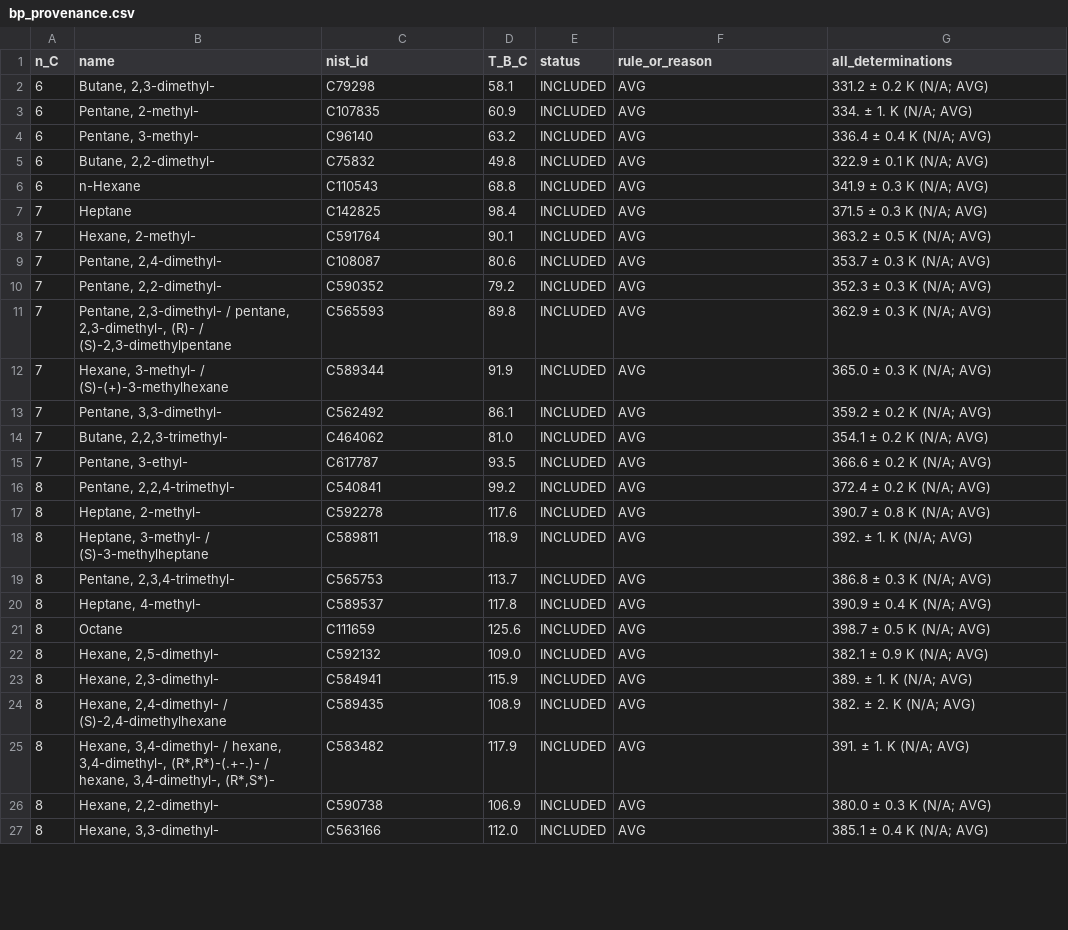
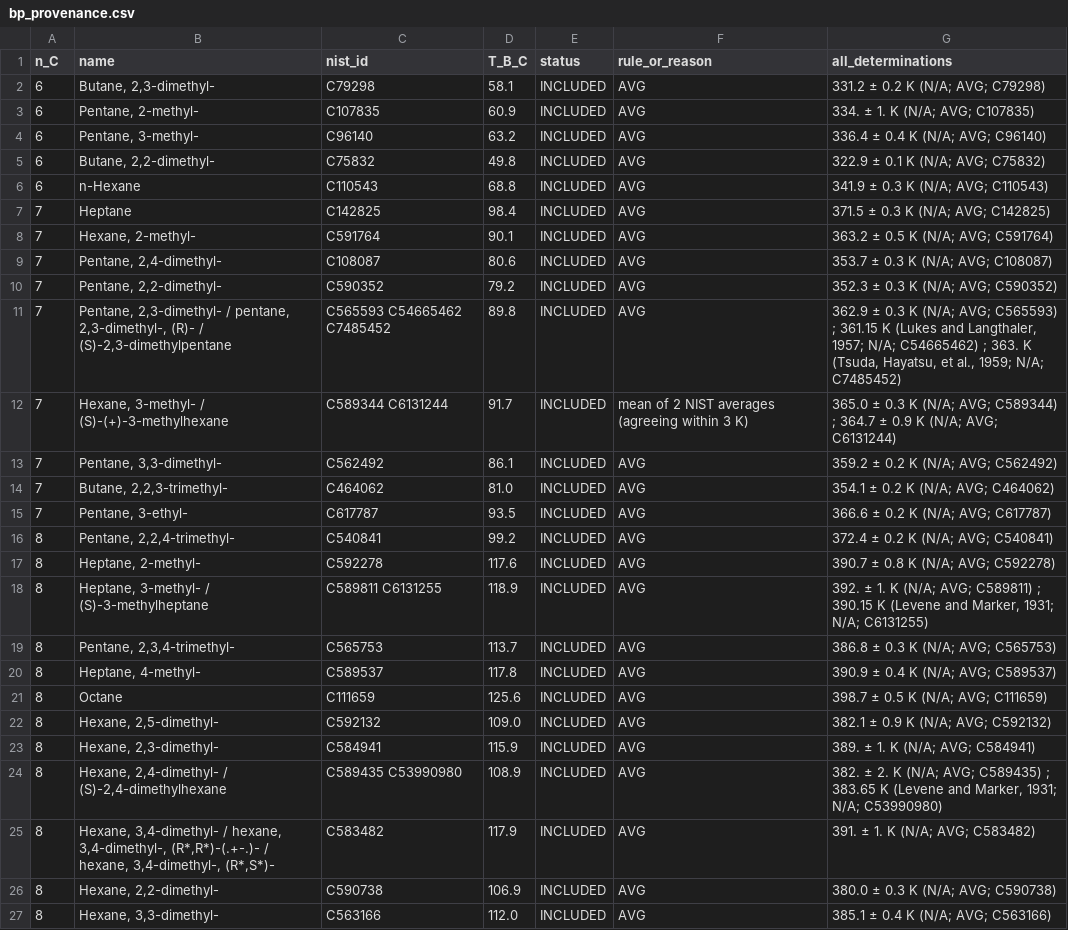
Before and after one commit to Singati2/LOYOLA-PAPER, a CSV file: external/bp/bp_provenance.csv, drawn as a sheet; only a part is shown; the diff covers the shown part only.

Commit message:
v40.3: respond to external code/experiment audit of 0844d6b
All five testable audit claims reproduced and fixed:
- Dataset (PREREG_v40 Deviation D5): pool all NIST pages sharing one InChI
  before applying the rule; 3-ethyl-4-methylhexane excluded (6.40 K spread),
  3-methylhexane 91.9 -> 91.7 C; pooled cohort 101 -> 100. Test B rerun:
  median dQ2 -0.0001, LO ahead 25/50, CI [-0.0026,+0.0019]; verdict and all
  baselines unchanged at display precision; n=101 results also reported.
- external/baselines.py made exactly affine-invariant (training-fold
  standardization; relative constancy test); package reproduction and
  leakage tests pass; no selection in Table 5 / Test A changes.
- formal/verify.sh fails closed: fresh #print axioms via generated
  AxiomCheck.lean, exact expected name set (36), no missing/duplicates.
- PDF canonicaliser ignores compression-dependent /Length objects; stale
  or altered content still rejected; selftest 113/113 incl. positive control.
- verify_external.py: narrow numeric tolerance for CSV replays (rel 1e-8,
  abs 1e-9) after exact structure/text; .tex rows exact.
- Diagnostics committed as external/wide_box_diagnostics.py with output;
  README page counts; crossing count described as a grid search.

```diff
--- a/external/bp/bp_provenance.csv
+++ b/external/bp/bp_provenance.csv
@@ -1,27 +1,27 @@
 n_C,name,nist_id,T_B_C,status,rule_or_reason,all_determinations
-6,"Butane, 2,3-dimethyl-",C79298,58.1,INCLUDED,AVG,331.2 ± 0.2 K (N/A; AVG)
-6,"Pentane, 2-methyl-",C107835,60.9,INCLUDED,AVG,334. ± 1. K (N/A; AVG)
-6,"Pentane, 3-methyl-",C96140,63.2,INCLUDED,AVG,336.4 ± 0.4 K (N/A; AVG)
-6,"Butane, 2,2-dimethyl-",C75832,49.8,INCLUDED,AVG,322.9 ± 0.1 K (N/A; AVG)
-6,n-Hexane,C110543,68.8,INCLUDED,AVG,341.9 ± 0.3 K (N/A; AVG)
-7,Heptane,C142825,98.4,INCLUDED,AVG,371.5 ± 0.3 K (N/A; AVG)
-7,"Hexane, 2-methyl-",C591764,90.1,INCLUDED,AVG,363.2 ± 0.5 K (N/A; AVG)
-7,"Pentane, 2,4-dimethyl-",C108087,80.6,INCLUDED,AVG,353.7 ± 0.3 K (N/A; AVG)
-7,"Pentane, 2,2-dimethyl-",C590352,79.2,INCLUDED,AVG,352.3 ± 0.3 K (N/A; AVG)
-7,"Pentane, 2,3-dimethyl- / pentane, 2,3-dimethyl-, (R)- / (S)-2,3-dimethylpentane",C565593,89.8,INCLUDED,AVG,362.9 ± 0.3 K (N/A; AVG)
-7,"Hexane, 3-methyl- / (S)-(+)-3-methylhexane",C589344,91.9,INCLUDED,AVG,365.0 ± 0.3 K (N/A; AVG)
-7,"Pentane, 3,3-dimethyl-",C562492,86.1,INCLUDED,AVG,359.2 ± 0.2 K (N/A; AVG)
-7,"Butane, 2,2,3-trimethyl-",C464062,81.0,INCLUDED,AVG,354.1 ± 0.2 K (N/A; AVG)
-7,"Pentane, 3-ethyl-",C617787,93.5,INCLUDED,AVG,366.6 ± 0.2 K (N/A; AVG)
-8,"Pentane, 2,2,4-trimethyl-",C540841,99.2,INCLUDED,AVG,372.4 ± 0.2 K (N/A; AVG)
-8,"Heptane, 2-methyl-",C592278,117.6,INCLUDED,AVG,390.7 ± 0.8 K (N/A; AVG)
-8,"Heptane, 3-methyl- / (S)-3-methylheptane",C589811,118.9,INCLUDED,AVG,392. ± 1. K (N/A; AVG)
-8,"Pentane, 2,3,4-trimethyl-",C565753,113.7,INCLUDED,AVG,386.8 ± 0.3 K (N/A; AVG)
-8,"Heptane, 4-methyl-",C589537,117.8,INCLUDED,AVG,390.9 ± 0.4 K (N/A; AVG)
-8,Octane,C111659,125.6,INCLUDED,AVG,398.7 ± 0.5 K (N/A; AVG)
-8,"Hexane, 2,5-dimethyl-",C592132,109.0,INCLUDED,AVG,382.1 ± 0.9 K (N/A; AVG)
-8,"Hexane, 2,3-dimethyl-",C584941,115.9,INCLUDED,AVG,389. ± 1. K (N/A; AVG)
-8,"Hexane, 2,4-dimethyl- / (S)-2,4-dimethylhexane",C589435,108.9,INCLUDED,AVG,382. ± 2. K (N/A; AVG)
-8,"Hexane, 3,4-dimethyl- / hexane, 3,4-dimethyl-, (R*,R*)-(.+-.)- / hexane, 3,4-dimethyl-, (R*,S*)-",C583482,117.9,INCLUDED,AVG,391. ± 1. K (N/A; AVG)
-8,"Hexane, 2,2-dimethyl-",C590738,106.9,INCLUDED,AVG,380.0 ± 0.3 K (N/A; AVG)
-8,"Hexane, 3,3-dimethyl-",C563166,112.0,INCLUDED,AVG,385.1 ± 0.4 K (N/A; AVG)
+6,"Butane, 2,3-dimethyl-",C79298,58.1,INCLUDED,AVG,331.2 ± 0.2 K (N/A; AVG; C79298)
+6,"Pentane, 2-methyl-",C107835,60.9,INCLUDED,AVG,334. ± 1. K (N/A; AVG; C107835)
+6,"Pentane, 3-methyl-",C96140,63.2,INCLUDED,AVG,336.4 ± 0.4 K (N/A; AVG; C96140)
+6,"Butane, 2,2-dimethyl-",C75832,49.8,INCLUDED,AVG,322.9 ± 0.1 K (N/A; AVG; C75832)
+6,n-Hexane,C110543,68.8,INCLUDED,AVG,341.9 ± 0.3 K (N/A; AVG; C110543)
+7,Heptane,C142825,98.4,INCLUDED,AVG,371.5 ± 0.3 K (N/A; AVG; C142825)
+7,"Hexane, 2-methyl-",C591764,90.1,INCLUDED,AVG,363.2 ± 0.5 K (N/A; AVG; C591764)
+7,"Pentane, 2,4-dimethyl-",C108087,80.6,INCLUDED,AVG,353.7 ± 0.3 K (N/A; AVG; C108087)
+7,"Pentane, 2,2-dimethyl-",C590352,79.2,INCLUDED,AVG,352.3 ± 0.3 K (N/A; AVG; C590352)
+7,"Pentane, 2,3-dimethyl- / pentane, 2,3-dimethyl-, (R)- / (S)-2,3-dimethylpentane",C565593 C54665462 C7485452,89.8,INCLUDED,AVG,"362.9 ± 0.3 K (N/A; AVG; C565593) ; 361.15 K (Lukes and Langthaler, 1957; N/A; C54665462) ; 363. K (Tsuda, Hayatsu, et al., 1959; N/A; C7485452)"
+7,"Hexane, 3-methyl- / (S)-(+)-3-methylhexane",C589344 C6131244,91.7,INCLUDED,mean of 2 NIST averages (agreeing within 3 K),365.0 ± 0.3 K (N/A; AVG; C589344) ; 364.7 ± 0.9 K (N/A; AVG; C6131244)
+7,"Pentane, 3,3-dimethyl-",C562492,86.1,INCLUDED,AVG,359.2 ± 0.2 K (N/A; AVG; C562492)
+7,"Butane, 2,2,3-trimethyl-",C464062,81.0,INCLUDED,AVG,354.1 ± 0.2 K (N/A; AVG; C464062)
+7,"Pentane, 3-ethyl-",C617787,93.5,INCLUDED,AVG,366.6 ± 0.2 K (N/A; AVG; C617787)
+8,"Pentane, 2,2,4-trimethyl-",C540841,99.2,INCLUDED,AVG,372.4 ± 0.2 K (N/A; AVG; C540841)
+8,"Heptane, 2-methyl-",C592278,117.6,INCLUDED,AVG,390.7 ± 0.8 K (N/A; AVG; C592278)
+8,"Heptane, 3-methyl- / (S)-3-methylheptane",C589811 C6131255,118.9,INCLUDED,AVG,"392. ± 1. K (N/A; AVG; C589811) ; 390.15 K (Levene and Marker, 1931; N/A; C6131255)"
+8,"Pentane, 2,3,4-trimethyl-",C565753,113.7,INCLUDED,AVG,386.8 ± 0.3 K (N/A; AVG; C565753)
+8,"Heptane, 4-methyl-",C589537,117.8,INCLUDED,AVG,390.9 ± 0.4 K (N/A; AVG; C589537)
+8,Octane,C111659,125.6,INCLUDED,AVG,398.7 ± 0.5 K (N/A; AVG; C111659)
+8,"Hexane, 2,5-dimethyl-",C592132,109.0,INCLUDED,AVG,382.1 ± 0.9 K (N/A; AVG; C592132)
+8,"Hexane, 2,3-dimethyl-",C584941,115.9,INCLUDED,AVG,389. ± 1. K (N/A; AVG; C584941)
+8,"Hexane, 2,4-dimethyl- / (S)-2,4-dimethylhexane",C589435 C53990980,108.9,INCLUDED,AVG,"382. ± 2. K (N/A; AVG; C589435) ; 383.65 K (Levene and Marker, 1931; N/A; C53990980)"
+8,"Hexane, 3,4-dimethyl- / hexane, 3,4-dimethyl-, (R*,R*)-(.+-.)- / hexane, 3,4-dimethyl-, (R*,S*)-",C583482,117.9,INCLUDED,AVG,391. ± 1. K (N/A; AVG; C583482)
+8,"Hexane, 2,2-dimethyl-",C590738,106.9,INCLUDED,AVG,380.0 ± 0.3 K (N/A; AVG; C590738)
+8,"Hexane, 3,3-dimethyl-",C563166,112.0,INCLUDED,AVG,385.1 ± 0.4 K (N/A; AVG; C563166)
```
Also changed, not shown: 89 edited cells elsewhere in this file, external/bp/bp_baselines.csv, external/bp/bp_data.csv, 27 other files.
